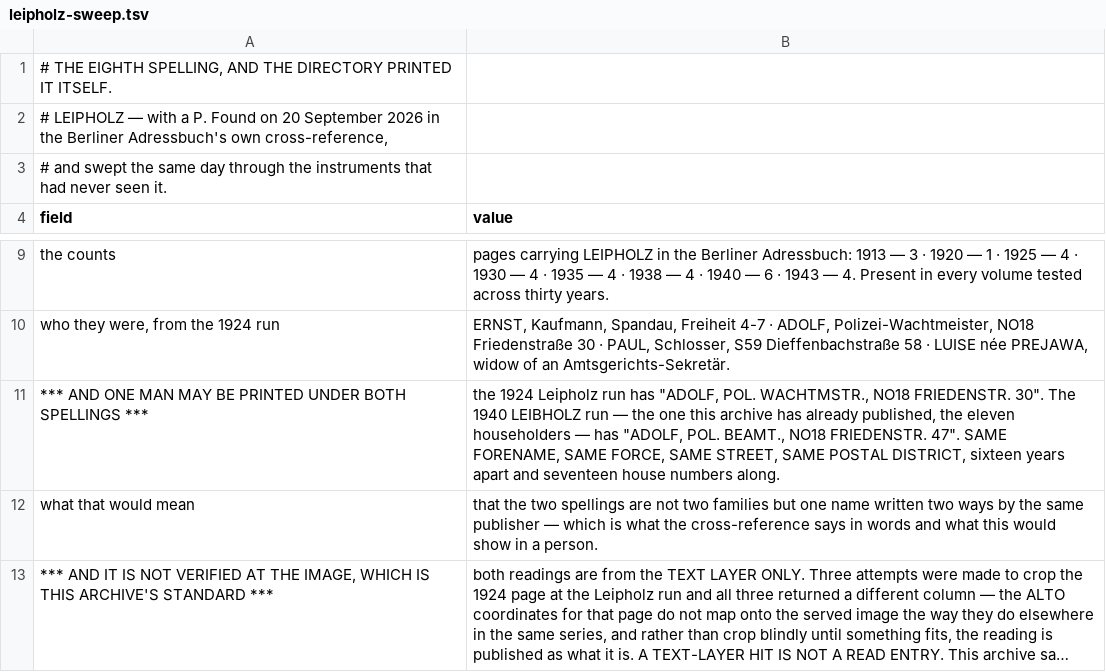
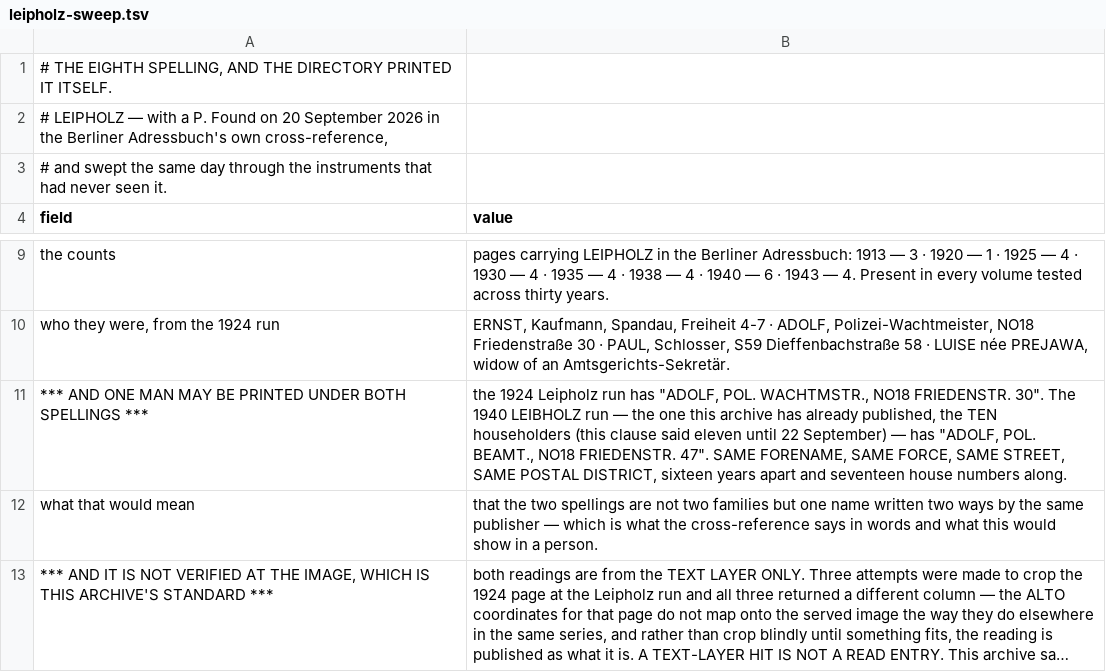
Before and after one commit to daviddef/TheLuwinski, a TSV file: data/leipholz-sweep.tsv, drawn as a sheet; only a part is shown, gaps mark what is left out; long unchanged cells end in ….

```diff
--- a/data/leipholz-sweep.tsv
+++ b/data/leipholz-sweep.tsv
@@ -10,3 +10,3 @@ the counts	pages carrying LEIPHOLZ in the Berliner Adressbuch: 1913 — 3 · 192
 who they were, from the 1924 run	ERNST, Kaufmann, Spandau, Freiheit 4-7 · ADOLF, Polizei-Wachtmeister, NO18 Friedenstraße 30 · PAUL, Schlosser, S59 Dieffenbachstraße 58 · LUISE née PREJAWA, widow of an Amtsgerichts-Sekretär.
-*** AND ONE MAN MAY BE PRINTED UNDER BOTH SPELLINGS ***	the 1924 Leipholz run has "ADOLF, POL. WACHTMSTR., NO18 FRIEDENSTR. 30". The 1940 LEIBHOLZ run — the one this archive has already published, the eleven householders — has "ADOLF, POL. BEAMT., NO18 FRIEDENSTR. 47". SAME FORENAME, SAME FORCE, SAME STREET, SAME POSTAL DISTRICT, sixteen years apart and seventeen house numbers along.
+*** AND ONE MAN MAY BE PRINTED UNDER BOTH SPELLINGS ***	the 1924 Leipholz run has "ADOLF, POL. WACHTMSTR., NO18 FRIEDENSTR. 30". The 1940 LEIBHOLZ run — the one this archive has already published, the TEN householders (this clause said eleven until 22 September) — has "ADOLF, POL. BEAMT., NO18 FRIEDENSTR. 47". SAME FORENAME, SAME FORCE, SAME STREET, SAME POSTAL DISTRICT, sixteen years apart and seventeen house numbers along.
 what that would mean	that the two spellings are not two families but one name written two ways by the same publisher — which is what the cross-reference says in words and what this would show in a person.
```
Also changed, not shown: data/berlin-adressbuch-names.tsv, data/jacob-leibholz-deportation.tsv, 9 other files.
